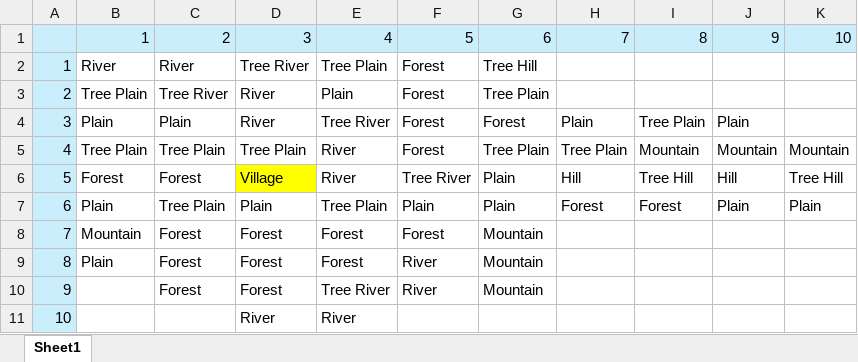
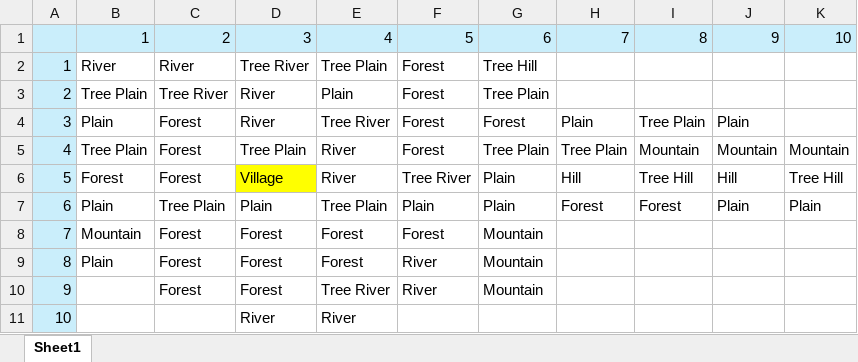
Before and after one commit to jggames/trs80mc10, an Excel workbook: quicktype/MCX/FireWar/Map.xlsx, sheet Sheet1, drawn as a sheet; values as stored, in another font and other column widths than the file's, no borders; conditional formats not drawn; the diff names each change by its address in the sheet, - before the commit and + after, or states it on an @@ line.

Commit message:
FireWar Spelling Fix

```diff
--- a/quicktype/MCX/FireWar/Map.xlsx (sheet Sheet1)
+++ b/quicktype/MCX/FireWar/Map.xlsx (sheet Sheet1)
-C4: Plain
+C4: Forest
-C5: Tree Plain
+C5: Forest
```
Also changed, not shown: 4 other files.
